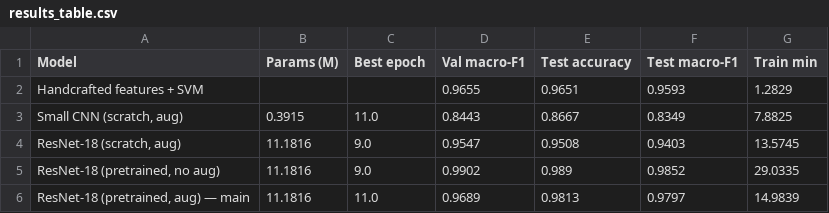
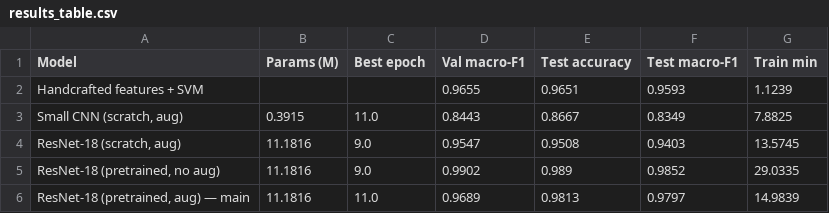
Before and after one commit to Rivier-Computer-Science/FA26-COMP-671-Talluri, a CSV file: results/results_table.csv, drawn as a sheet.

Commit message:
Add bootstrap intervals, SVM test predictions and seeded robustness results

```diff
--- a/results/results_table.csv
+++ b/results/results_table.csv
@@ -1,3 +1,3 @@
 Model,Params (M),Best epoch,Val macro-F1,Test accuracy,Test macro-F1,Train min
-Handcrafted features + SVM,,,0.9655,0.9651,0.9593,1.2829
+Handcrafted features + SVM,,,0.9655,0.9651,0.9593,1.1239
 "Small CNN (scratch, aug)",0.3915,11.0,0.8443,0.8667,0.8349,7.8825
```
Also changed, not shown: results/robustness.csv, 4 other files.
